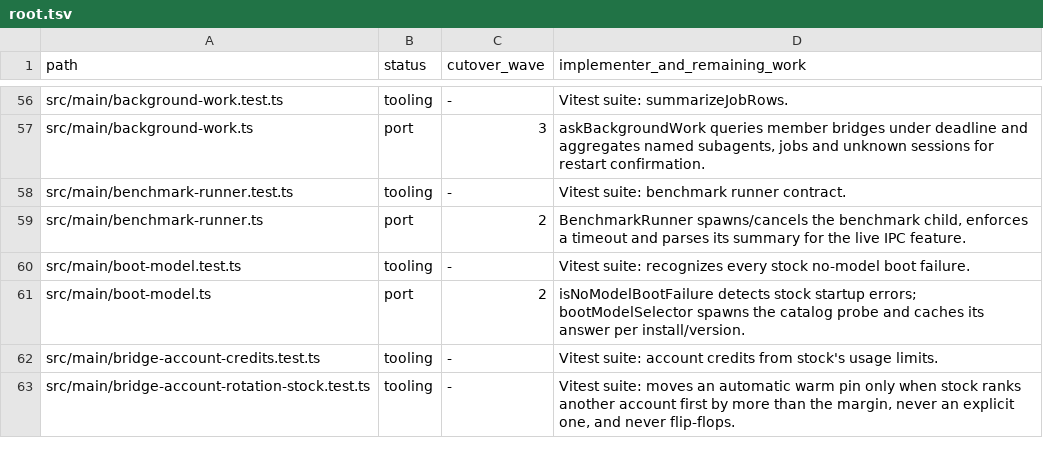
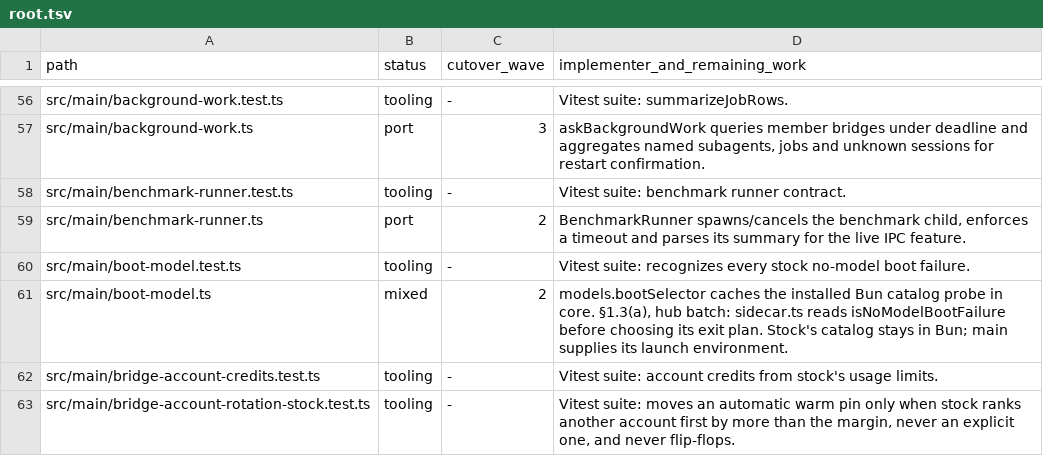
Before and after one commit to seuput-inc/ompdesk, a TSV file: docs/rust-inventory/root.tsv, drawn as a sheet; only a part is shown, gaps mark what is left out.

Commit message:
refactor(models): let the core run and cache the boot catalog probe
- Keep catalog access in the installed stock Bun modules and keep the exit classifier synchronous in main.

```diff
--- a/docs/rust-inventory/root.tsv
+++ b/docs/rust-inventory/root.tsv
@@ -60,3 +60,3 @@ src/main/benchmark-runner.ts	port	2	BenchmarkRunner spawns/cancels the benchmark
 src/main/boot-model.test.ts	tooling	-	Vitest suite: recognizes every stock no-model boot failure.
-src/main/boot-model.ts	port	2	isNoModelBootFailure detects stock startup errors; bootModelSelector spawns the catalog probe and caches its answer per install/version.
+src/main/boot-model.ts	mixed	2	models.bootSelector caches the installed Bun catalog probe in core. §1.3(a), hub batch: sidecar.ts reads isNoModelBootFailure before choosing its exit plan. Stock's catalog stays in Bun; main supplies its launch environment.
 src/main/bridge-account-credits.test.ts	tooling	-	Vitest suite: account credits from stock's usage limits.
```
Also changed, not shown: 8 other files.
